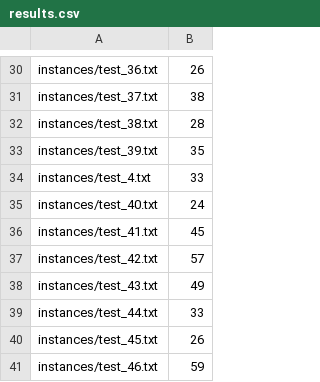
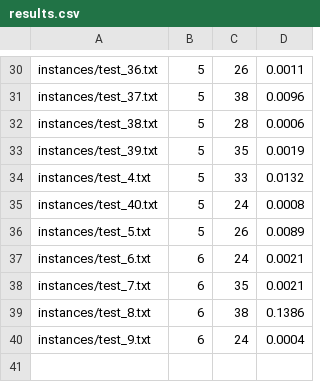
Before and after one commit to debugx-x/CMPT417Project, a CSV file: results.csv, drawn as a sheet; only a part is shown, gaps mark what is left out; removed rows and columns are numbered as before the commit, all else as after; the diff covers the shown part only; the diff names each change by its address in the sheet, - before the commit and + after, or states it on an @@ line.

```diff
--- a/results.csv
+++ b/results.csv
+column B, rows 30-36: all 5
+column D, rows 30-36: 0.0011 | 0.0096 | 0.0006 | 0.0019 | 0.0132 | 0.0008 | 0.0089
-row 36: instances/test_41.txt | 45
-row 37: instances/test_42.txt | 57
-row 38: instances/test_43.txt | 49
-row 39: instances/test_44.txt | 33
-A36: instances/test_45.txt
+A36: instances/test_5.txt
-row 41: instances/test_46.txt | 59
+row 37: instances/test_6.txt | 6 | 24 | 0.0021
+row 38: instances/test_7.txt | 6 | 35 | 0.0021
+row 39: instances/test_8.txt | 6 | 38 | 0.1386
+row 40: instances/test_9.txt | 6 | 24 | 0.0004
```
Also changed, not shown: 14 edited cells elsewhere in this file, 4 other files.
